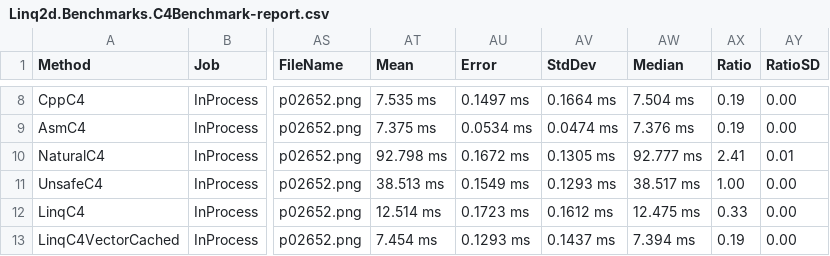
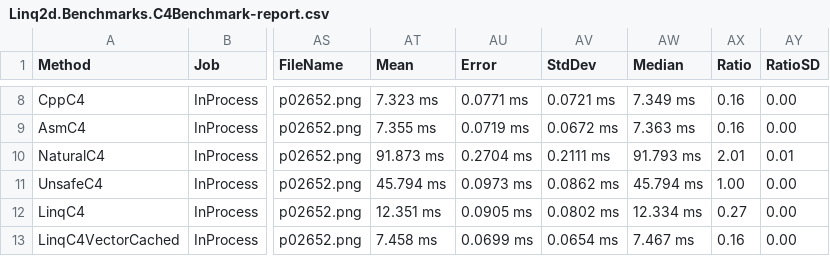
Before and after one commit to evilguest/linq2d, a CSV file: Linq2d.Benchmarks/BenchmarkDotNet.Artifacts/results/Linq2d.Benchmarks.C4Benchmark-report.csv, drawn as a sheet; only a part is shown, gaps mark what is left out; the diff covers the shown part only; the diff names each change by its address in the sheet, - before the commit and + after, or states it on an @@ line.

```diff
--- a/Linq2d.Benchmarks/BenchmarkDotNet.Artifacts/results/Linq2d.Benchmarks.C4Benchmark-report.csv
+++ b/Linq2d.Benchmarks/BenchmarkDotNet.Artifacts/results/Linq2d.Benchmarks.C4Benchmark-report.csv
-AT8 (Mean): 7.535 ms
+AT8 (Mean): 7.323 ms
-AU8 (Error): 0.1497 ms
+AU8 (Error): 0.0771 ms
-AV8 (StdDev): 0.1664 ms
+AV8 (StdDev): 0.0721 ms
-AW8 (Median): 7.504 ms
+AW8 (Median): 7.349 ms
-AX8:AX9 (Ratio): 0.19
+AX8:AX9 (Ratio): 0.16
-AT9 (Mean): 7.375 ms
+AT9 (Mean): 7.355 ms
-AU9 (Error): 0.0534 ms
+AU9 (Error): 0.0719 ms
-AV9 (StdDev): 0.0474 ms
+AV9 (StdDev): 0.0672 ms
-AW9 (Median): 7.376 ms
+AW9 (Median): 7.363 ms
-AT10 (Mean): 92.798 ms
+AT10 (Mean): 91.873 ms
-AU10 (Error): 0.1672 ms
+AU10 (Error): 0.2704 ms
-AV10 (StdDev): 0.1305 ms
+AV10 (StdDev): 0.2111 ms
-AW10 (Median): 92.777 ms
+AW10 (Median): 91.793 ms
-AX10 (Ratio): 2.41
+AX10 (Ratio): 2.01
-AT11 (Mean): 38.513 ms
+AT11 (Mean): 45.794 ms
-AU11 (Error): 0.1549 ms
+AU11 (Error): 0.0973 ms
-AV11 (StdDev): 0.1293 ms
+AV11 (StdDev): 0.0862 ms
-AW11 (Median): 38.517 ms
+AW11 (Median): 45.794 ms
-AT12 (Mean): 12.514 ms
+AT12 (Mean): 12.351 ms
-AU12 (Error): 0.1723 ms
+AU12 (Error): 0.0905 ms
-AV12 (StdDev): 0.1612 ms
+AV12 (StdDev): 0.0802 ms
-AW12 (Median): 12.475 ms
+AW12 (Median): 12.334 ms
-AX12 (Ratio): 0.33
+AX12 (Ratio): 0.27
-AT13 (Mean): 7.454 ms
+AT13 (Mean): 7.458 ms
-AU13 (Error): 0.1293 ms
+AU13 (Error): 0.0699 ms
-AV13 (StdDev): 0.1437 ms
+AV13 (StdDev): 0.0654 ms
-AW13 (Median): 7.394 ms
+AW13 (Median): 7.467 ms
-AX13 (Ratio): 0.19
+AX13 (Ratio): 0.16
```
Also changed, not shown: 30 edited cells elsewhere in this file, Linq2d.Benchmarks/BenchmarkDotNet.Artifacts/results/Linq2d.Benchmarks.RecurrentIntegrateBenchmark-report.csv, Linq2d.Benchmarks/BenchmarkDotNet.Artifacts/results/Linq2d.Benchmarks.SaturatedMultiplyDoubleBenchmark-report.csv, 1 other file.
